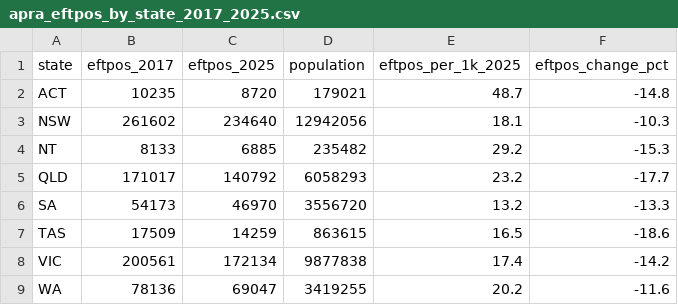
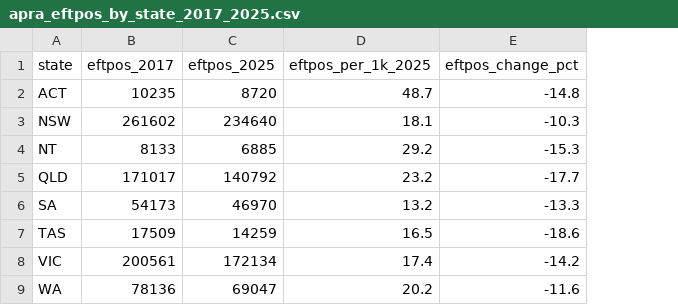
Before and after one commit to ekajadev/2026_S2_FIT3179_DV2, a CSV file: data/apra_eftpos_by_state_2017_2025.csv, drawn as a sheet; the diff names each change by its address in the sheet, - before the commit and + after, or states it on an @@ line.

```diff
--- a/data/apra_eftpos_by_state_2017_2025.csv
+++ b/data/apra_eftpos_by_state_2017_2025.csv
-column D (population), rows 2-9: 179021 | 12942056 | 235482 | 6058293 | 3556720 | 863615 | 9877838 | 3419255
```
Also changed, not shown: data/apra_sa2_melbourne_2025.csv, data/apra_state_access_2025.csv, 25 other files.
